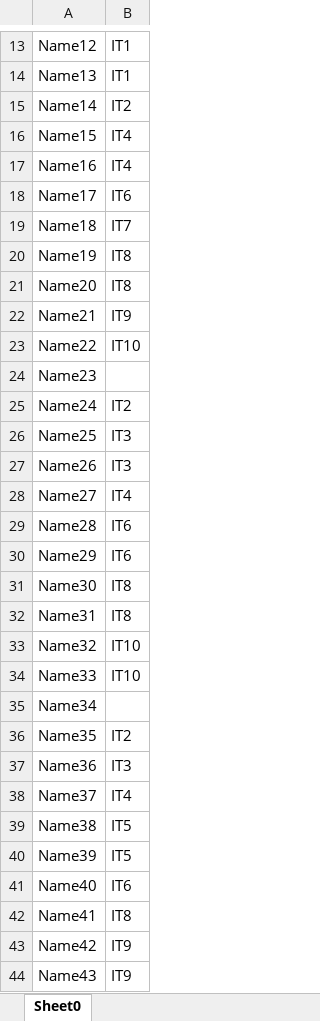
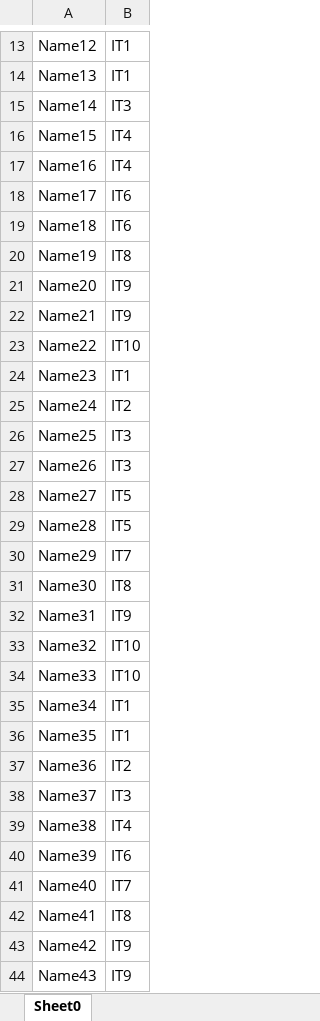
Before and after one commit to meta-krishna-meghwal/GET-2021, an Excel workbook: dsa/DSA_Assingment2/allocatedCandidates.xlsx, sheet Sheet0, drawn as a sheet; only a part is shown, gaps mark what is left out; values as stored, in another font and other column widths than the file's, no borders; the diff covers the shown part only; the diff names each change by its address in the sheet, - before the commit and + after, or states it on an @@ line.

```diff
--- a/dsa/DSA_Assingment2/allocatedCandidates.xlsx (sheet Sheet0)
+++ b/dsa/DSA_Assingment2/allocatedCandidates.xlsx (sheet Sheet0)
-B15: IT2
+B15: IT3
-B19: IT7
+B19: IT6
-B21: IT8
+B21: IT9
-B24: (empty)
+B24: IT1
-B28: IT4
+B28: IT5
-B29: IT6
+B29: IT5
-B30: IT6
+B30: IT7
-B32: IT8
+B32: IT9
-B35: (empty)
+B35: IT1
-B36: IT2
+B36: IT1
-B37: IT3
+B37: IT2
-B38: IT4
+B38: IT3
-B39: IT5
+B39: IT4
-B40: IT5
+B40: IT6
-B41: IT6
+B41: IT7
```
Also changed, not shown: 160 edited cells elsewhere in this sheet, dsa/DSA_Assingment2/programs.xlsx, dsa/DSA_Assingment2/students.xlsx, 10 other files.
